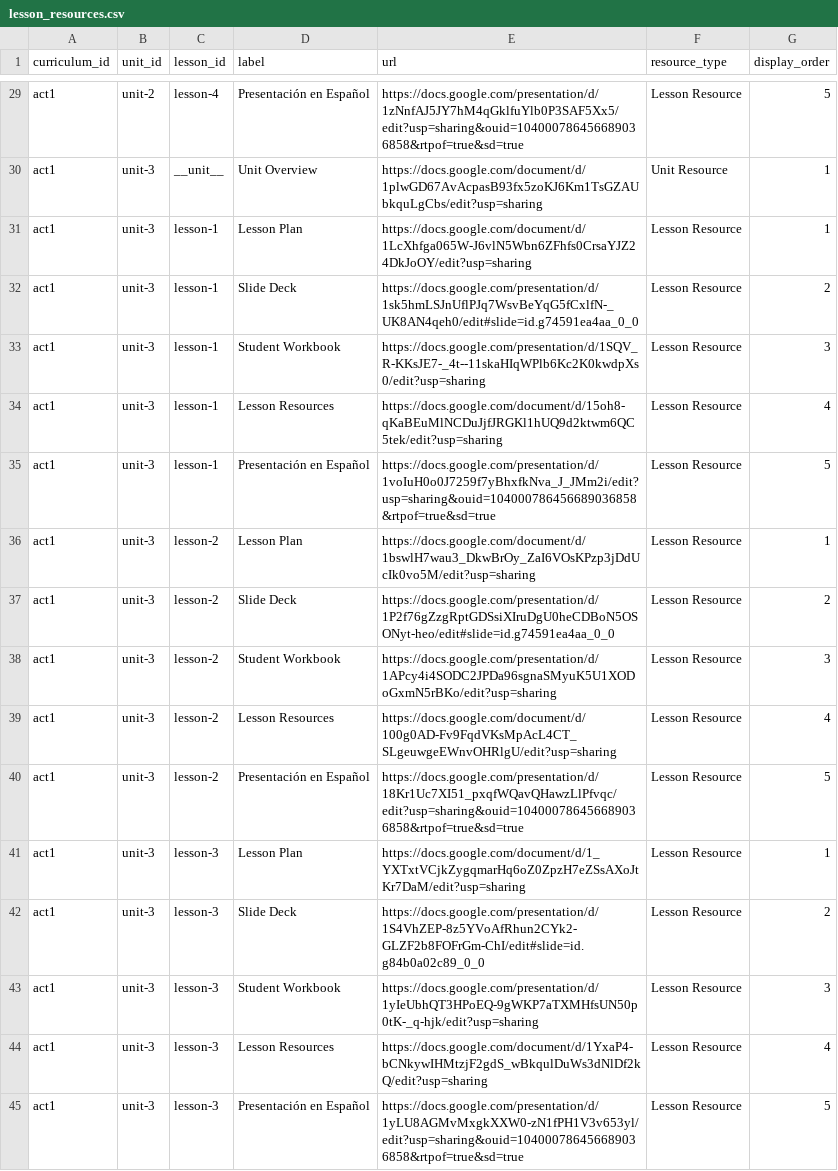
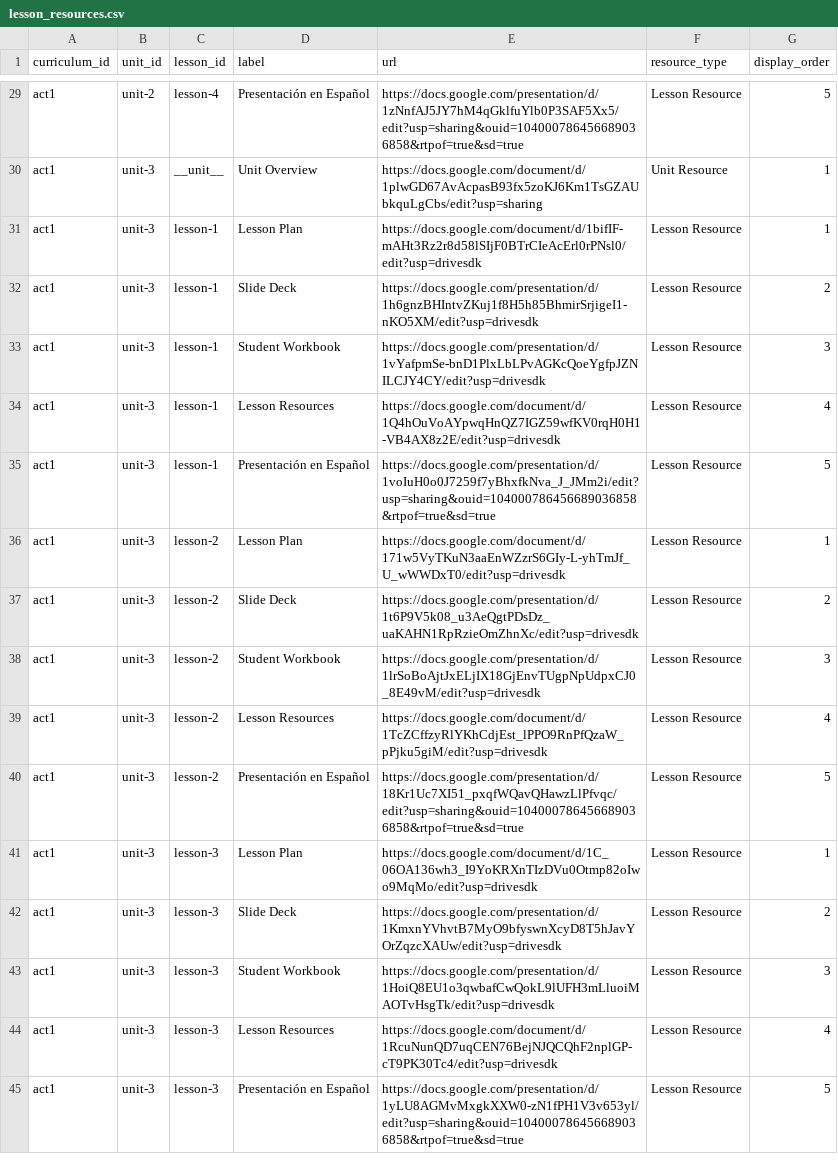
Before and after one commit to UCI-DLL/caiforall-curriculum-site, a CSV file: content/lesson_resources.csv, drawn as a sheet; only a part is shown, gaps mark what is left out; the diff covers the shown part only.

```diff
--- a/content/lesson_resources.csv
+++ b/content/lesson_resources.csv
@@ -30,16 +30,16 @@ act1,unit-2,lesson-4,Presentación en Español,https://docs.google.com/presentat
 act1,unit-3,__unit__,Unit Overview,https://docs.google.com/document/d/1plwGD67AvAcpasB93fx5zoKJ6Km1TsGZAUbkquLgCbs/edit?usp=sharing,Unit Resource,1
-act1,unit-3,lesson-1,Lesson Plan,https://docs.google.com/document/d/1LcXhfga065W-J6vlN5Wbn6ZFhfs0CrsaYJZ24DkJoOY/edit?usp=sharing,Lesson Resource,1
-act1,unit-3,lesson-1,Slide Deck,https://docs.google.com/presentation/d/1sk5hmLSJnUflPJq7WsvBeYqG5fCxlfN-_UK8AN4qeh0/edit#slide=id.g74591ea4aa_0_0,Lesson Resource,2
-act1,unit-3,lesson-1,Student Workbook,https://docs.google.com/presentation/d/1SQV_R-KKsJE7-_4t--11skaHIqWPlb6Kc2K0kwdpXs0/edit?usp=sharing,Lesson Resource,3
-act1,unit-3,lesson-1,Lesson Resources,https://docs.google.com/document/d/15oh8-qKaBEuMlNCDuJjfJRGKl1hUQ9d2ktwm6QC5tek/edit?usp=sharing,Lesson Resource,4
+act1,unit-3,lesson-1,Lesson Plan,https://docs.google.com/document/d/1bifIF-mAHt3Rz2r8d58lSIjF0BTrCIeAcErl0rPNsl0/edit?usp=drivesdk,Lesson Resource,1
+act1,unit-3,lesson-1,Slide Deck,https://docs.google.com/presentation/d/1h6gnzBHIntvZKuj1f8H5h85BhmirSrjigeI1-nKO5XM/edit?usp=drivesdk,Lesson Resource,2
+act1,unit-3,lesson-1,Student Workbook,https://docs.google.com/presentation/d/1vYafpmSe-bnD1PlxLbLPvAGKcQoeYgfpJZNILCJY4CY/edit?usp=drivesdk,Lesson Resource,3
+act1,unit-3,lesson-1,Lesson Resources,https://docs.google.com/document/d/1Q4hOuVoAYpwqHnQZ7IGZ59wfKV0rqH0H1-VB4AX8z2E/edit?usp=drivesdk,Lesson Resource,4
 act1,unit-3,lesson-1,Presentación en Español,https://docs.google.com/presentation/d/1voIuH0o0J7259f7yBhxfkNva_J_JMm2i/edit?usp=sharing&ouid=104000786456689036858&rtpof=true&sd=true,Lesson Resource,5
-act1,unit-3,lesson-2,Lesson Plan,https://docs.google.com/document/d/1bswlH7wau3_DkwBrOy_ZaI6VOsKPzp3jDdUcIk0vo5M/edit?usp=sharing,Lesson Resource,1
-act1,unit-3,lesson-2,Slide Deck,https://docs.google.com/presentation/d/1P2f76gZzgRptGDSsiXIruDgU0heCDBoN5OSONyt-heo/edit#slide=id.g74591ea4aa_0_0,Lesson Resource,2
-act1,unit-3,lesson-2,Student Workbook,https://docs.google.com/presentation/d/1APcy4i4SODC2JPDa96sgnaSMyuK5U1XODoGxmN5rBKo/edit?usp=sharing,Lesson Resource,3
-act1,unit-3,lesson-2,Lesson Resources,https://docs.google.com/document/d/100g0AD-Fv9FqdVKsMpAcL4CT_SLgeuwgeEWnvOHRlgU/edit?usp=sharing,Lesson Resource,4
+act1,unit-3,lesson-2,Lesson Plan,https://docs.google.com/document/d/171w5VyTKuN3aaEnWZzrS6GIy-L-yhTmJf_U_wWWDxT0/edit?usp=drivesdk,Lesson Resource,1
+act1,unit-3,lesson-2,Slide Deck,https://docs.google.com/presentation/d/1t6P9V5k08_u3AeQgtPDsDz_uaKAHN1RpRzieOmZhnXc/edit?usp=drivesdk,Lesson Resource,2
+act1,unit-3,lesson-2,Student Workbook,https://docs.google.com/presentation/d/1lrSoBoAjtJxELjIX18GjEnvTUgpNpUdpxCJ0_8E49vM/edit?usp=drivesdk,Lesson Resource,3
+act1,unit-3,lesson-2,Lesson Resources,https://docs.google.com/document/d/1TcZCffzyRlYKhCdjEst_lPPO9RnPfQzaW_pPjku5giM/edit?usp=drivesdk,Lesson Resource,4
 act1,unit-3,lesson-2,Presentación en Español,https://docs.google.com/presentation/d/18Kr1Uc7XI51_pxqfWQavQHawzLlPfvqc/edit?usp=sharing&ouid=104000786456689036858&rtpof=true&sd=true,Lesson Resource,5
-act1,unit-3,lesson-3,Lesson Plan,https://docs.google.com/document/d/1_YXTxtVCjkZygqmarHq6oZ0ZpzH7eZSsAXoJtKr7DaM/edit?usp=sharing,Lesson Resource,1
-act1,unit-3,lesson-3,Slide Deck,https://docs.google.com/presentation/d/1S4VhZEP-8z5YVoAfRhun2CYk2-GLZF2b8FOFrGm-ChI/edit#slide=id.g84b0a02c89_0_0,Lesson Resource,2
-act1,unit-3,lesson-3,Student Workbook,https://docs.google.com/presentation/d/1yIeUbhQT3HPoEQ-9gWKP7aTXMHfsUN50p0tK-_q-hjk/edit?usp=sharing,Lesson Resource,3
-act1,unit-3,lesson-3,Lesson Resources,https://docs.google.com/document/d/1YxaP4-bCNkywIHMtzjF2gdS_wBkqulDuWs3dNlDf2kQ/edit?usp=sharing,Lesson Resource,4
+act1,unit-3,lesson-3,Lesson Plan,https://docs.google.com/document/d/1C_06OA136wh3_I9YoKRXnTIzDVu0Otmp82oIwo9MqMo/edit?usp=drivesdk,Lesson Resource,1
+act1,unit-3,lesson-3,Slide Deck,https://docs.google.com/presentation/d/1KmxnYVhvtB7MyO9bfyswnXcyD8T5hJavYOrZqzcXAUw/edit?usp=drivesdk,Lesson Resource,2
+act1,unit-3,lesson-3,Student Workbook,https://docs.google.com/presentation/d/1HoiQ8EU1o3qwbafCwQokL9lUFH3mLluoiMAOTvHsgTk/edit?usp=drivesdk,Lesson Resource,3
+act1,unit-3,lesson-3,Lesson Resources,https://docs.google.com/document/d/1RcuNunQD7uqCEN76BejNJQCQhF2nplGP-cT9PK30Tc4/edit?usp=drivesdk,Lesson Resource,4
 act1,unit-3,lesson-3,Presentación en Español,https://docs.google.com/presentation/d/1yLU8AGMvMxgkXXW0-zN1fPH1V3v653yl/edit?usp=sharing&ouid=104000786456689036858&rtpof=true&sd=true,Lesson Resource,5
```
Also changed, not shown: 68 edited cells elsewhere in this file.
